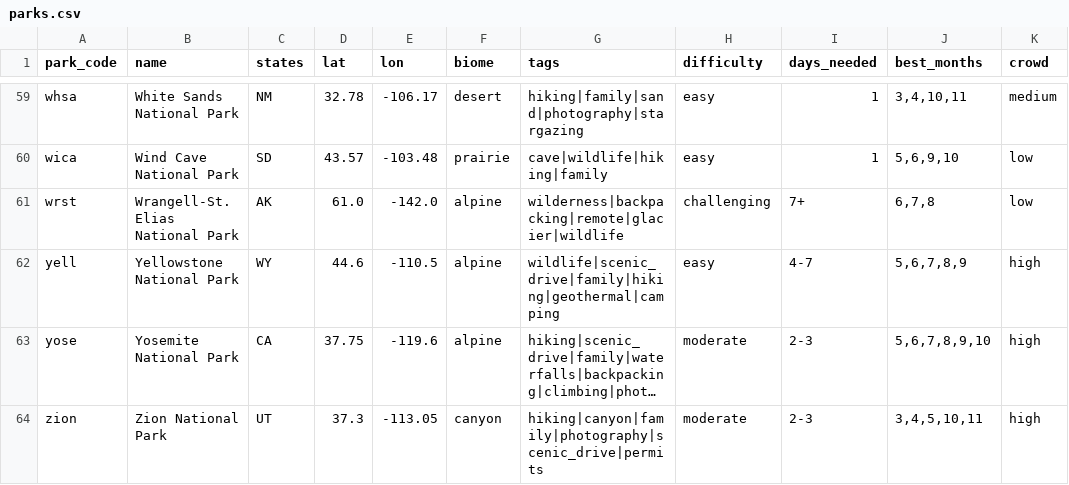
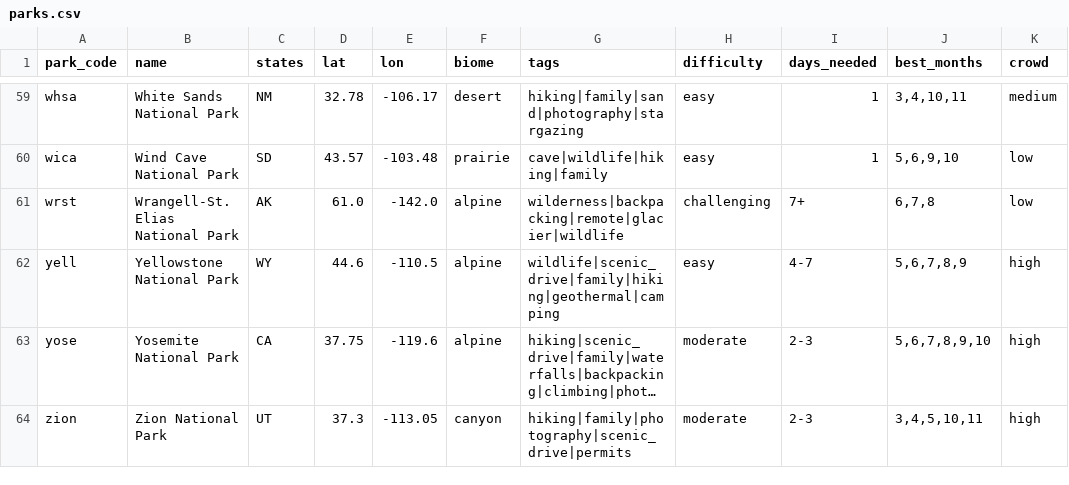
Before and after one commit to Frankmo89/us-parks-recommender, a CSV file: data/parks.csv, drawn as a sheet; only a part is shown, gaps mark what is left out; long unchanged cells end in …; the diff covers the shown part only; the diff names each change by its address in the sheet, - before the commit and + after, or states it on an @@ line.

```diff
--- a/data/parks.csv
+++ b/data/parks.csv
-G64 (tags): hiking|canyon|family|photography|scenic_drive|permits
+G64 (tags): hiking|family|photography|scenic_drive|permits
```
Also changed, not shown: 26 edited cells elsewhere in this file, 3 other files.
